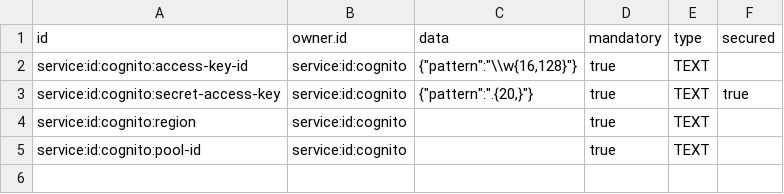
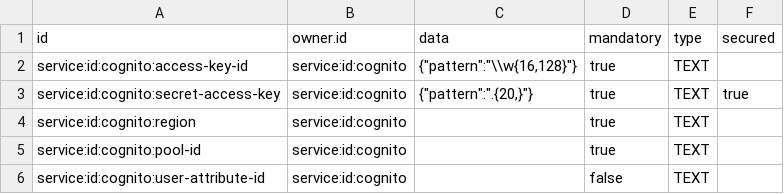
Before and after one commit to ligoj/plugin-id-cognito, a CSV file: src/main/resources/csv/parameter.csv, drawn as a sheet; the diff names each change by its address in the sheet, - before the commit and + after, or states it on an @@ line.

Commit message:
Add custom user id attribute parameter

```diff
--- a/src/main/resources/csv/parameter.csv
+++ b/src/main/resources/csv/parameter.csv
+row 6: service:id:cognito:user-attribute-id | service:id:cognito |  | false | TEXT
```
Also changed, not shown: 6 other files.
